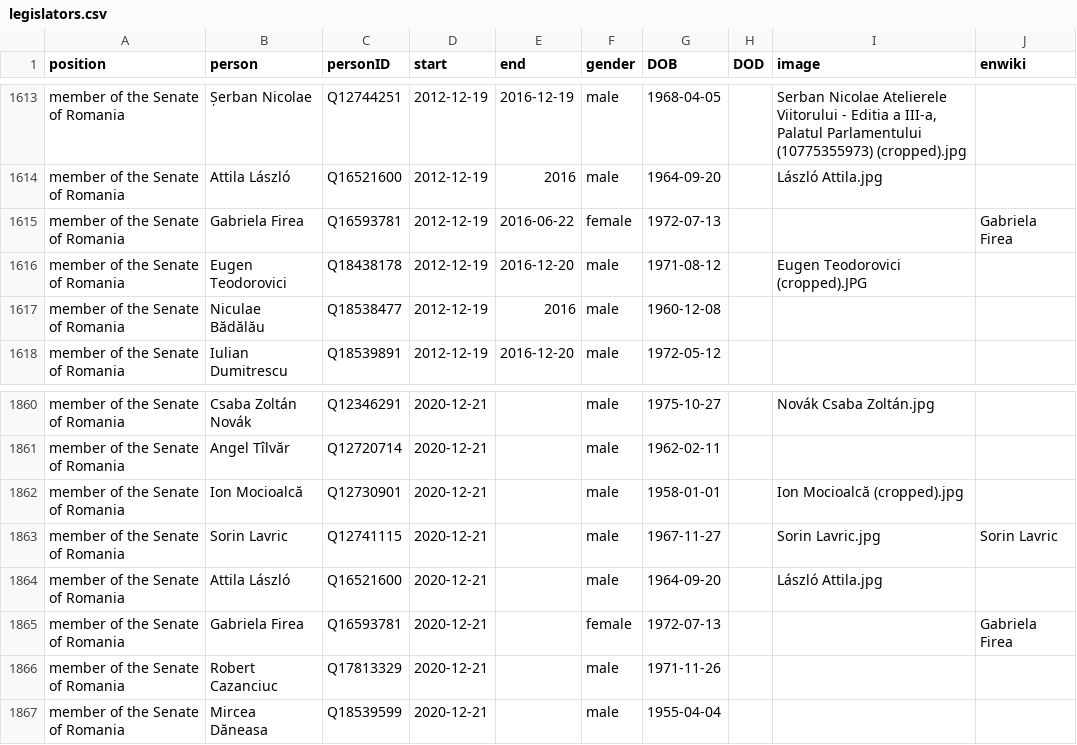
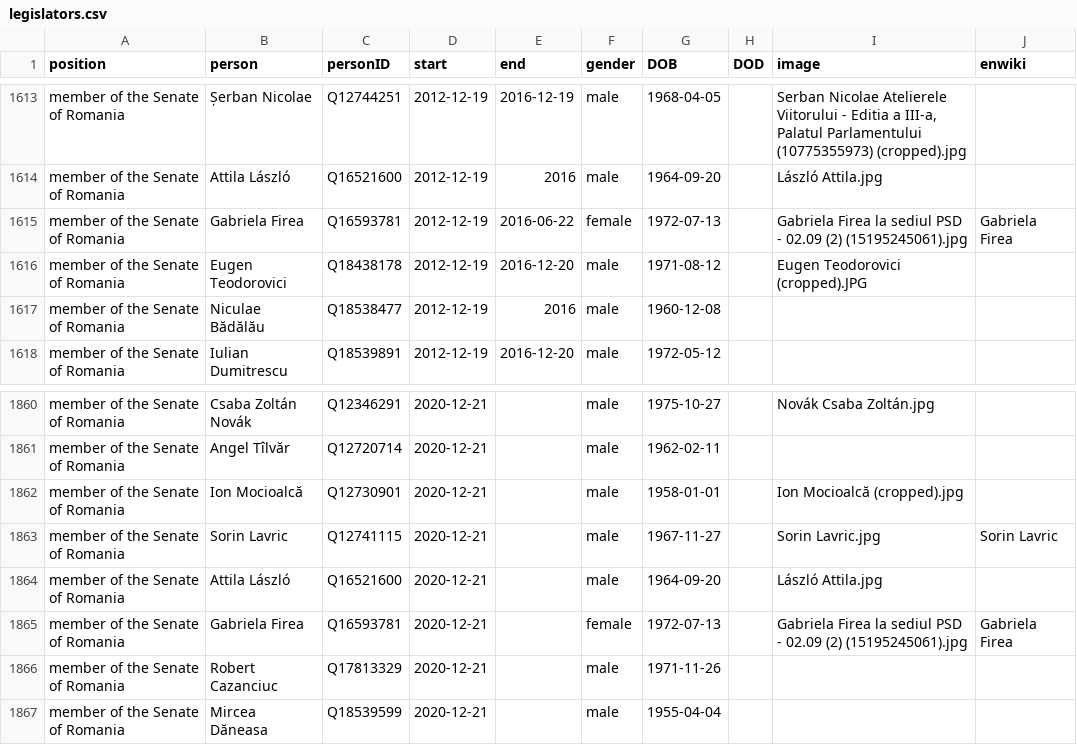
Before and after one commit to every-politician-scrapers/romania-cabinet, a CSV file: html/legislators.csv, drawn as a sheet; only a part is shown, gaps mark what is left out.

```diff
--- a/html/legislators.csv
+++ b/html/legislators.csv
@@ -1614,3 +1614,3 @@ member of the Senate of Romania,Șerban Nicolae,Q12744251,2012-12-19,2016-12-19,
 member of the Senate of Romania,Attila László,Q16521600,2012-12-19,2016,male,1964-09-20,,László Attila.jpg,
-member of the Senate of Romania,Gabriela Firea,Q16593781,2012-12-19,2016-06-22,female,1972-07-13,,,Gabriela Firea
+member of the Senate of Romania,Gabriela Firea,Q16593781,2012-12-19,2016-06-22,female,1972-07-13,,Gabriela Firea la sediul PSD - 02.09 (2) (15195245061).jpg,Gabriela Firea
 member of the Senate of Romania,Eugen Teodorovici,Q18438178,2012-12-19,2016-12-20,male,1971-08-12,,Eugen Teodorovici (cropped).JPG,
@@ -1864,3 +1864,3 @@ member of the Senate of Romania,Sorin Lavric,Q12741115,2020-12-21,,male,1967-11-
 member of the Senate of Romania,Attila László,Q16521600,2020-12-21,,male,1964-09-20,,László Attila.jpg,
-member of the Senate of Romania,Gabriela Firea,Q16593781,2020-12-21,,female,1972-07-13,,,Gabriela Firea
+member of the Senate of Romania,Gabriela Firea,Q16593781,2020-12-21,,female,1972-07-13,,Gabriela Firea la sediul PSD - 02.09 (2) (15195245061).jpg,Gabriela Firea
 member of the Senate of Romania,Robert Cazanciuc,Q17813329,2020-12-21,,male,1971-11-26,,,
```
Also changed, not shown: html/current.csv, html/holders21.csv.
